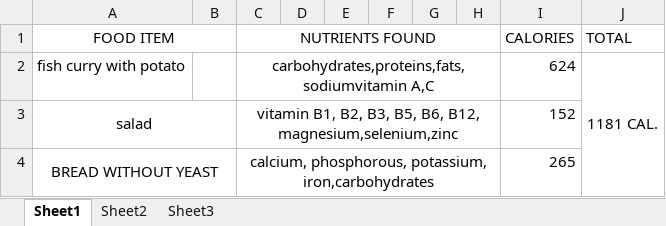
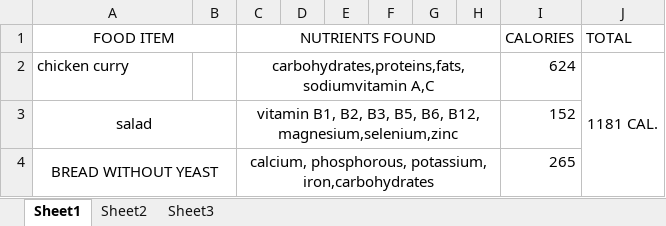
Before and after one commit to Arnav2004/HUMAN-FACTORS, an Excel workbook: figures/Book3/Book3.xlsx, sheet Sheet1, drawn as a sheet; values as stored, in another font and other column widths than the file's, no borders; the diff names each change by its address in the sheet, - before the commit and + after, or states it on an @@ line.

Commit message:
added file figures/Book3/Book3.xlsx

```diff
--- a/figures/Book3/Book3.xlsx (sheet Sheet1)
+++ b/figures/Book3/Book3.xlsx (sheet Sheet1)
-A2 (FOOD ITEM): fish curry with potato
+A2 (FOOD ITEM): chicken curry
```
